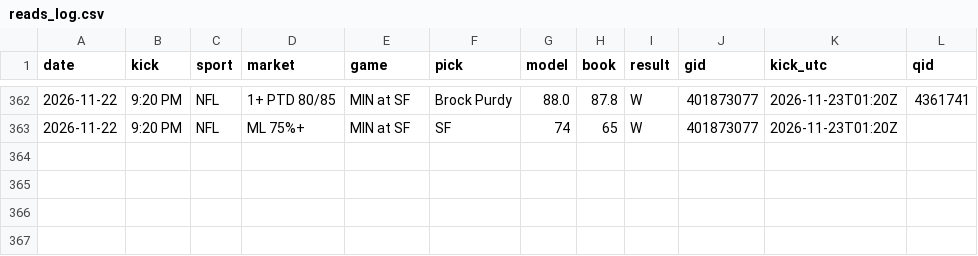
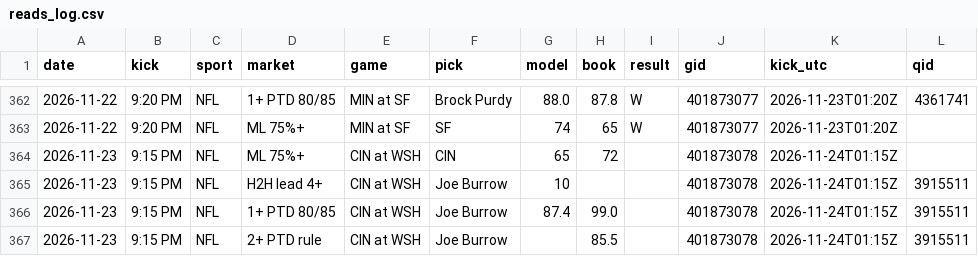
Before and after one commit to DPAD7/the-arena, a CSV file: data/reads_log.csv, drawn as a sheet; only a part is shown, gaps mark what is left out; the diff names each change by its address in the sheet, - before the commit and + after, or states it on an @@ line.

```diff
--- a/data/reads_log.csv
+++ b/data/reads_log.csv
+row 364: 2026-11-23 | 9:15 PM | NFL | ML 75%+ | CIN at WSH | CIN | 65 | 72 |  | 401873078 | 2026-11-24T01:15Z
+row 365: 2026-11-23 | 9:15 PM | NFL | H2H lead 4+ | CIN at WSH | Joe Burrow | 10 |  |  | 401873078 | 2026-11-24T01:15Z | 3915511
+row 366: 2026-11-23 | 9:15 PM | NFL | 1+ PTD 80/85 | CIN at WSH | Joe Burrow | 87.4 | 99.0 |  | 401873078 | 2026-11-24T01:15Z | 3915511
+row 367: 2026-11-23 | 9:15 PM | NFL | 2+ PTD rule | CIN at WSH | Joe Burrow |  | 85.5 |  | 401873078 | 2026-11-24T01:15Z | 3915511
```
Also changed, not shown: 23 other files.
